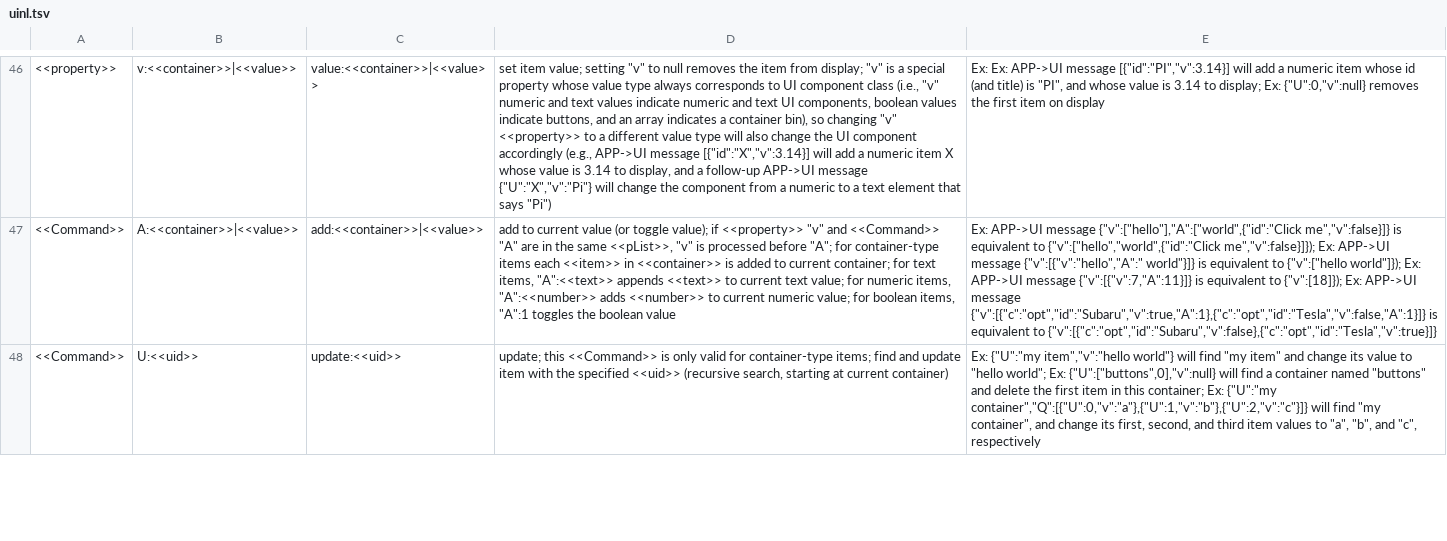
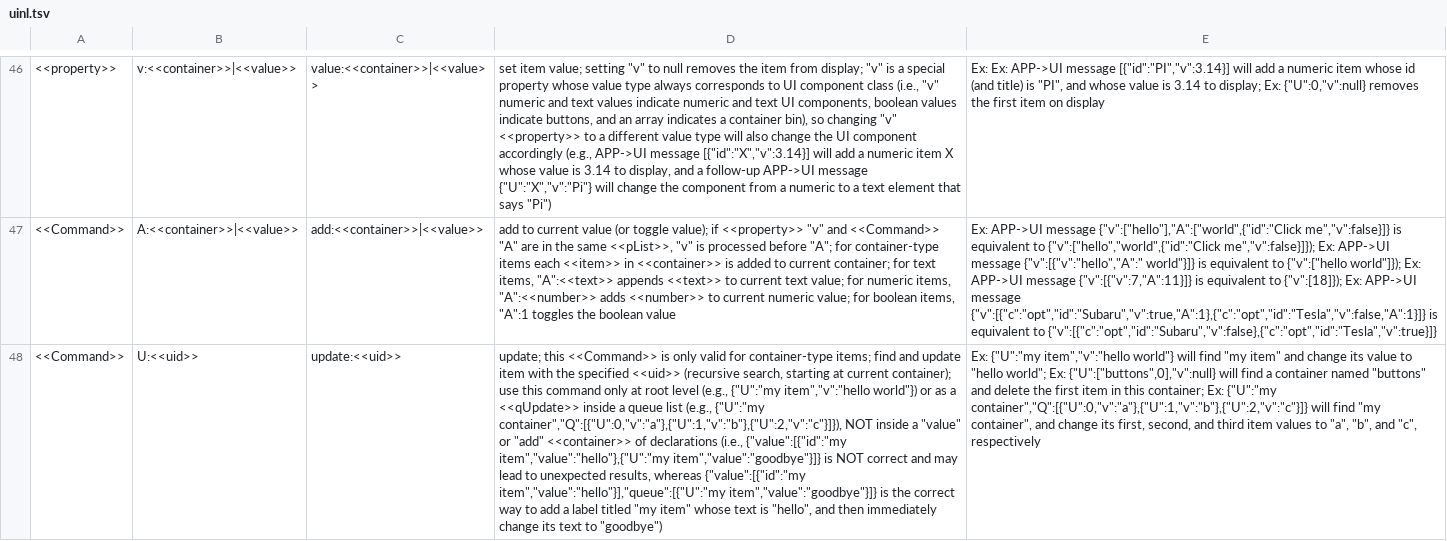
Before and after one commit to uinl/uinl, a TSV file: uinl.tsv, drawn as a sheet; only a part is shown, gaps mark what is left out; the diff covers the shown part only; the diff names each change by its address in the sheet, - before the commit and + after, or states it on an @@ line.

```diff
--- a/uinl.tsv
+++ b/uinl.tsv
-D48: …at current container)
+D48: …at current container); use this command only at root level (e.g., {"U":"my item","v":"hello world"}) or as a <<qUpdate>> inside a queue list (e.g., {"U":"my container","Q":[{"U":0,"v":"a"},{"U":1,"v":"b"},{"U":2,"v":"c"}]}), NOT inside a "value" or "add" <<container>> of declarations (i.e., {"value":[{"id":"my item","value":"hello"},{"U":"my item","value":"goodbye"}]} is NOT correct and may lead to unexpected results, whereas {"value":[{"id":"my item","value":"hello"}],"queue":[{"U":"my item","value":"goodbye"}]} is the correct way to add a label titled "my item" whose text is "hello", and then immediately change its text to "goodbye")
```
Also changed, not shown: 3 edited cells elsewhere in this file, 1 other file.
